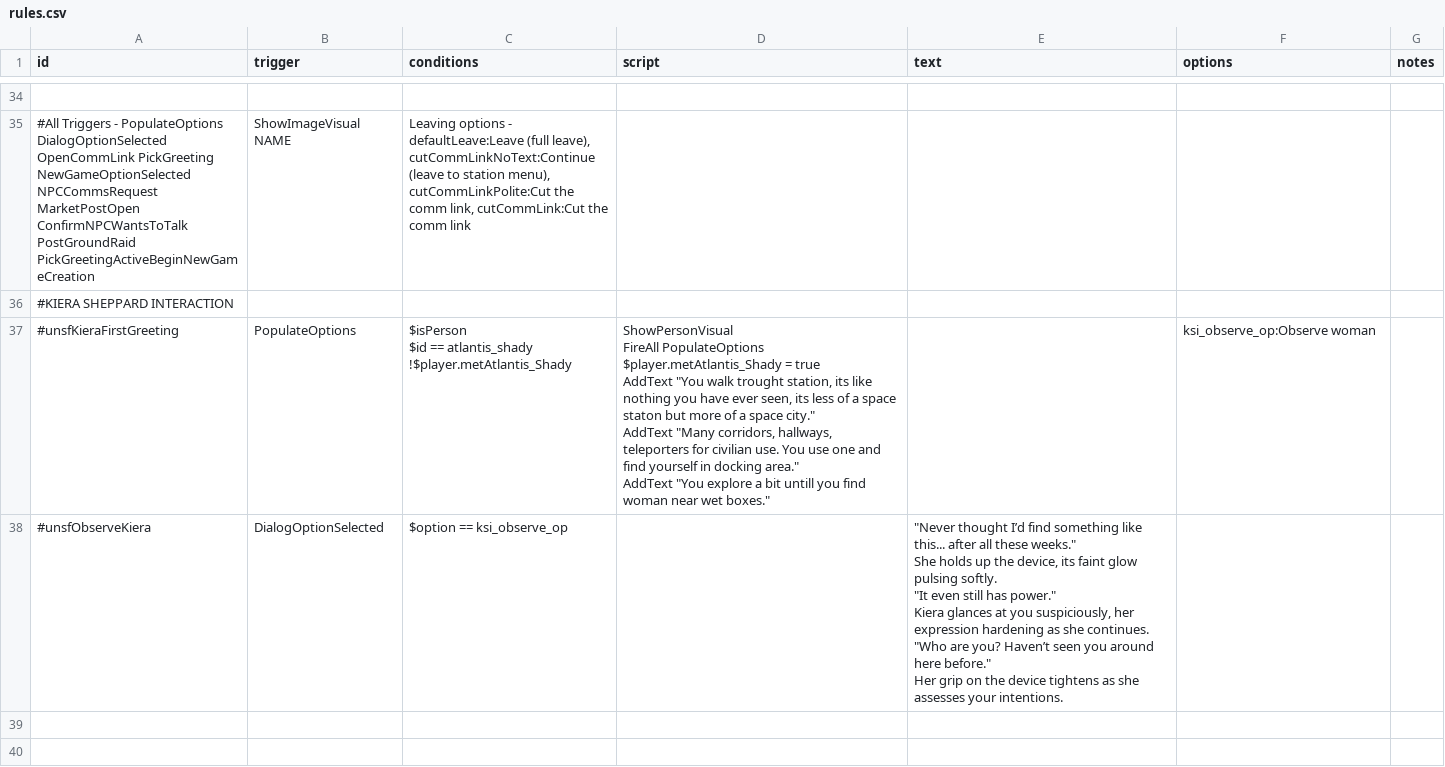
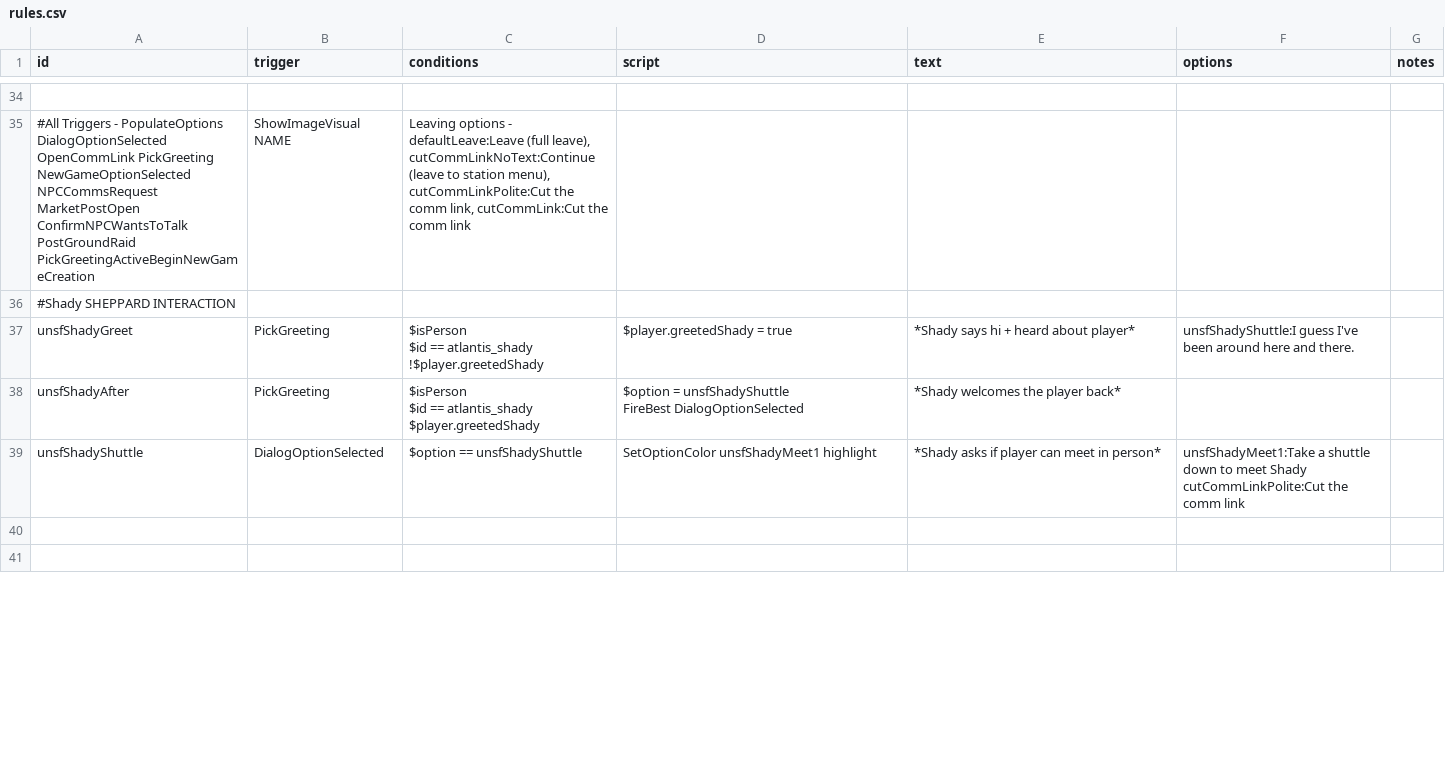
Before and after one commit to Romindous/UNSF, a CSV file: data/campaign/rules.csv, drawn as a sheet; only a part is shown, gaps mark what is left out; the diff covers the shown part only.

```diff
--- a/data/campaign/rules.csv
+++ b/data/campaign/rules.csv
@@ -143,21 +143,12 @@ NPCCommsRequest MarketPostOpen ConfirmNPCWantsToTalk PostGroundRaid PickGreeting
 cutCommLinkPolite:Cut the comm link, cutCommLink:Cut the comm link",,,,
-#KIERA SHEPPARD INTERACTION,,,,,,
-#unsfKieraFirstGreeting,PopulateOptions,"$isPerson
-$id == atlantis_shady
-!$player.metAtlantis_Shady","ShowPersonVisual
-FireAll PopulateOptions
-$player.metAtlantis_Shady = true
-AddText ""You walk trought station, its like nothing you have ever seen, its less of a space staton but more of a space city.""
-
-AddText ""Many corridors, hallways, teleporters for civilian use. You use one and find yourself in docking area.""
-
-AddText ""You explore a bit untill you find woman near wet boxes.""",,ksi_observe_op:Observe woman,
-#unsfObserveKiera,DialogOptionSelected,"$option == ksi_observe_op
-",,"""Never thought I’d find something like this... after all these weeks.""
-She holds up the device, its faint glow pulsing softly.
-""It even still has power.""
-Kiera glances at you suspiciously, her expression hardening as she continues.
-""Who are you? Haven’t seen you around here before.""
-Her grip on the device tightens as she assesses your intentions.
-",,
+#Shady SHEPPARD INTERACTION,,,,,,
+unsfShadyGreet,PickGreeting,"$isPerson
+$id == atlantis_shady
+!$player.greetedShady",$player.greetedShady = true,*Shady says hi + heard about player*,unsfShadyShuttle:I guess I've been around here and there.,
+unsfShadyAfter,PickGreeting,"$isPerson
+$id == atlantis_shady
+$player.greetedShady","$option = unsfShadyShuttle
+FireBest DialogOptionSelected",*Shady welcomes the player back*,,
+unsfShadyShuttle,DialogOptionSelected,$option == unsfShadyShuttle,SetOptionColor unsfShadyMeet1 highlight,*Shady asks if player can meet in person*,"unsfShadyMeet1:Take a shuttle down to meet Shady
+cutCommLinkPolite:Cut the comm link",
 ,,,,,,
```
Also changed, not shown: 12 removed rows and 6 edited cells elsewhere in this file, 1 other file.
